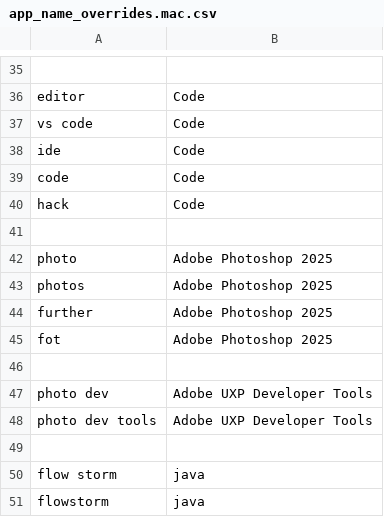
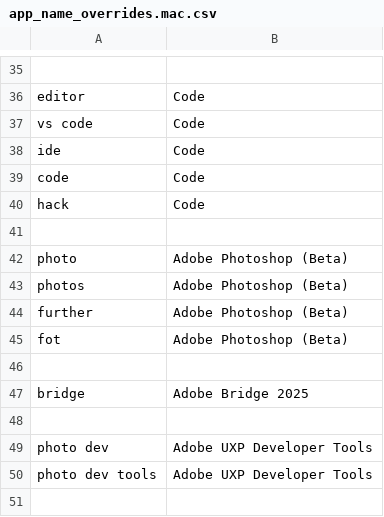
Before and after one commit to chromalchemy/talon-community, a CSV file: core/app_switcher/app_name_overrides.mac.csv, drawn as a sheet; only a part is shown, gaps mark what is left out; the shorter side is filled out with more unchanged rows.

Commit message:
change ps app name back to beta

```diff
--- a/core/app_switcher/app_name_overrides.mac.csv
+++ b/core/app_switcher/app_name_overrides.mac.csv
@@ -41,6 +41,8 @@ hack, Code
 
-photo, Adobe Photoshop 2025
-photos, Adobe Photoshop 2025
-further, Adobe Photoshop 2025
-fot, Adobe Photoshop 2025
+photo, Adobe Photoshop (Beta)
+photos, Adobe Photoshop (Beta)
+further, Adobe Photoshop (Beta)
+fot, Adobe Photoshop (Beta)
+
+bridge, Adobe Bridge 2025
 
```
